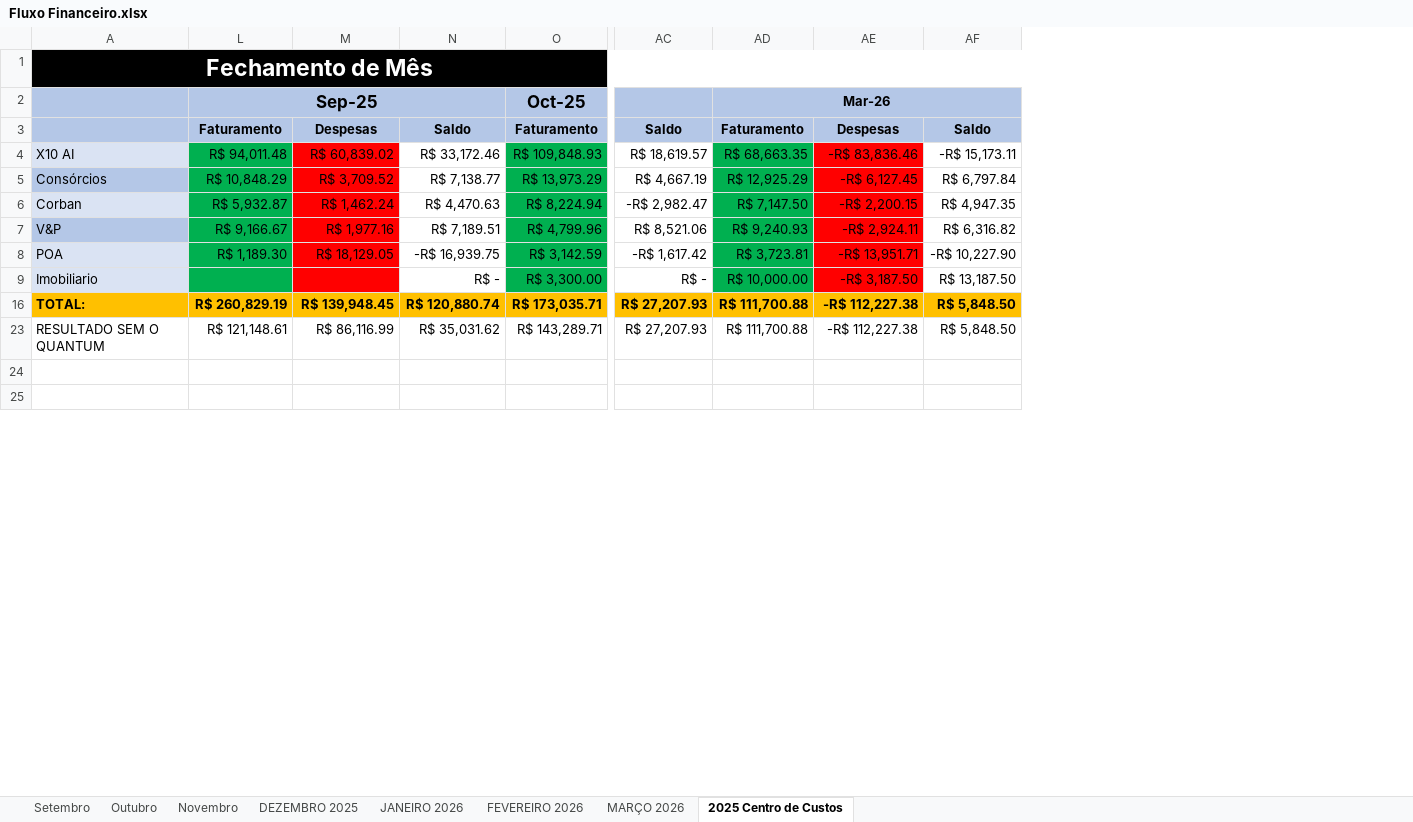
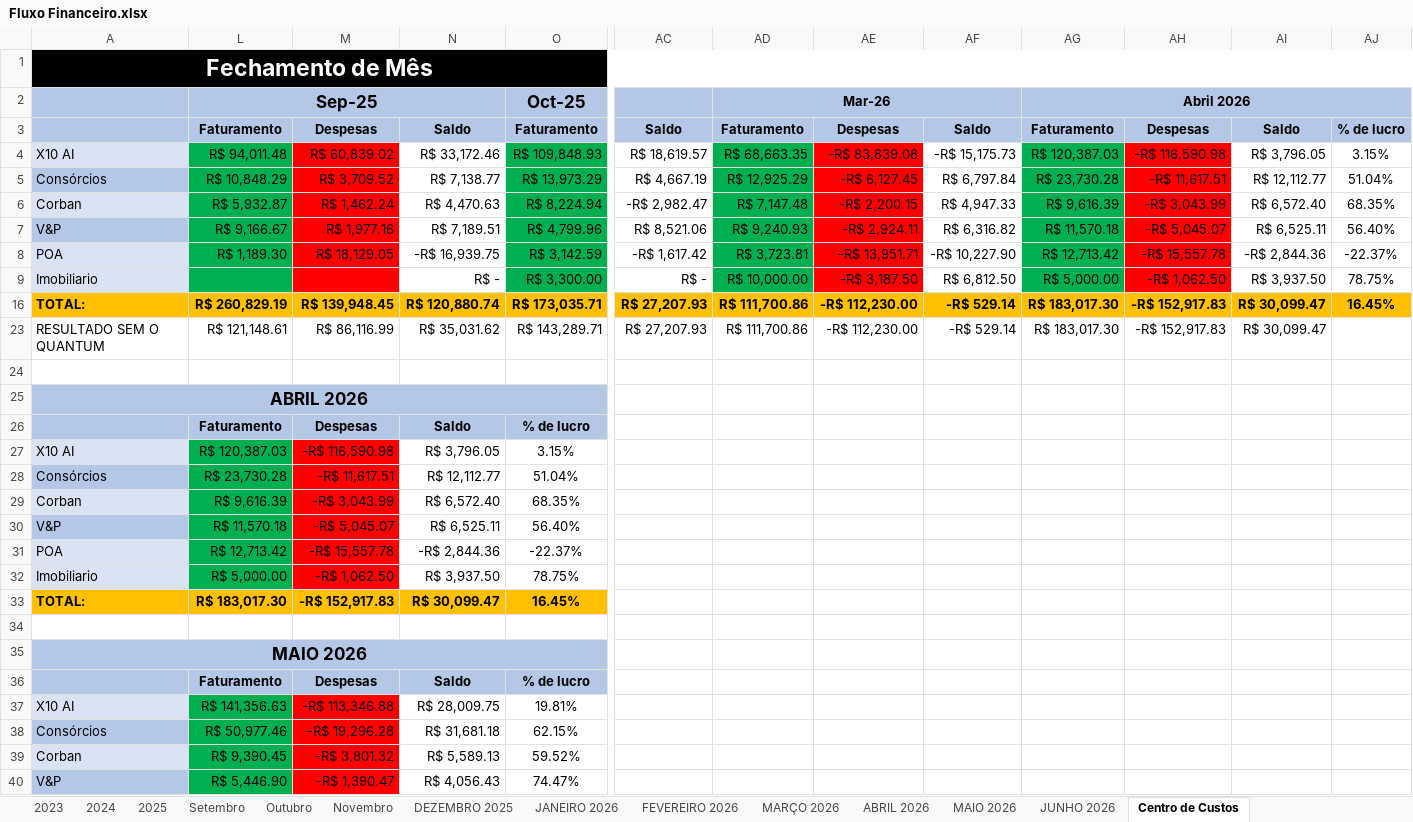
Before and after one commit to diegopelliser/x10, an Excel workbook: Assets/Fluxo Financeiro.xlsx, sheet Centro de Custos, drawn as a sheet; only a part is shown, gaps mark what is left out; values as stored, in another font and other column widths than the file's, no borders; conditional formats not drawn; rows hold the shown columns only; the diff covers the shown part only; the diff names each change by its address in the sheet, - before the commit and + after, or states it on an @@ line.

```diff
--- a/Assets/Fluxo Financeiro.xlsx (sheet Centro de Custos)
+++ b/Assets/Fluxo Financeiro.xlsx (sheet Centro de Custos)
-sheet tab: 2025 Centro de Custos
+sheet tab: Centro de Custos
@@ sheet tab unhidden: 2023 @@
@@ sheet tab unhidden: 2024 @@
@@ sheet tab unhidden: 2025 @@
+sheet tab: ABRIL 2026
+sheet tab: MAIO 2026
+sheet tab: JUNHO 2026
+column AG (Abril 2026), rows 3-23: Faturamento | R$ 120,387.03 | R$ 23,730.28 | R$ 9,616.39 | R$ 11,570.18 | R$ 12,713.42 | R$ 5,000.00 | R$ 183,017.30 | R$ 183,017.30
+column AH, rows 3-23: Despesas | -R$ 116,590.98 | -R$ 11,617.51 | -R$ 3,043.99 | -R$ 5,045.07 | -R$ 15,557.78 | -R$ 1,062.50 | -R$ 152,917.83 | -R$ 152,917.83
+column AI, rows 3-23: Saldo | R$ 3,796.05 | R$ 12,112.77 | R$ 6,572.40 | R$ 6,525.11 | -R$ 2,844.36 | R$ 3,937.50 | R$ 30,099.47 | R$ 30,099.47
+column AJ, rows 3-16: % de lucro | 3.15% | 51.04% | 68.35% | 56.40% | -22.37% | 78.75% | 16.45%
-AE4: -R$ 83,836.46
+AE4: -R$ 83,839.08
-AF4: -R$ 15,173.11
+AF4: -R$ 15,175.73
-AD6 (Mar-26): R$ 7,147.50
+AD6 (Mar-26): R$ 7,147.48
-AF6: R$ 4,947.35
+AF6: R$ 4,947.33
-AF9: R$ 13,187.50
+AF9: R$ 6,812.50
-AD16 (Mar-26): R$ 111,700.88
+AD16 (Mar-26): R$ 111,700.86
-AE16: -R$ 112,227.38
+AE16: -R$ 112,230.00
-AF16: R$ 5,848.50
+AF16: -R$ 529.14
-AD23 (Mar-26): R$ 111,700.88
+AD23 (Mar-26): R$ 111,700.86
-AE23: -R$ 112,227.38
+AE23: -R$ 112,230.00
-AF23: R$ 5,848.50
+AF23: -R$ 529.14
+row 25: ABRIL 2026
+row 26:  | Faturamento | Despesas | Saldo | % de lucro
+row 27: X10 AI | R$ 120,387.03 | -R$ 116,590.98 | R$ 3,796.05 | 3.15%
+row 28: Consórcios | R$ 23,730.28 | -R$ 11,617.51 | R$ 12,112.77 | 51.04%
+row 29: Corban | R$ 9,616.39 | -R$ 3,043.99 | R$ 6,572.40 | 68.35%
+row 30: V&P | R$ 11,570.18 | -R$ 5,045.07 | R$ 6,525.11 | 56.40%
+row 31: POA | R$ 12,713.42 | -R$ 15,557.78 | -R$ 2,844.36 | -22.37%
+row 32: Imobiliario | R$ 5,000.00 | -R$ 1,062.50 | R$ 3,937.50 | 78.75%
+row 33: TOTAL: | R$ 183,017.30 | -R$ 152,917.83 | R$ 30,099.47 | 16.45%
+row 35: MAIO 2026
+row 36:  | Faturamento | Despesas | Saldo | % de lucro
+row 37: X10 AI | R$ 141,356.63 | -R$ 113,346.88 | R$ 28,009.75 | 19.81%
+row 38: Consórcios | R$ 50,977.46 | -R$ 19,296.28 | R$ 31,681.18 | 62.15%
+row 39: Corban | R$ 9,390.45 | -R$ 3,801.32 | R$ 5,589.13 | 59.52%
+row 40: V&P | R$ 5,446.90 | -R$ 1,390.47 | R$ 4,056.43 | 74.47%
```
Also changed, not shown: 10 added rows, 5 edited cells, cell formats and merged cells elsewhere in this sheet, sheet Novembro, sheet Outubro, sheet MARÇO 2026, sheet Setembro, formulas that keep their value, hidden cells, 2 other files.
